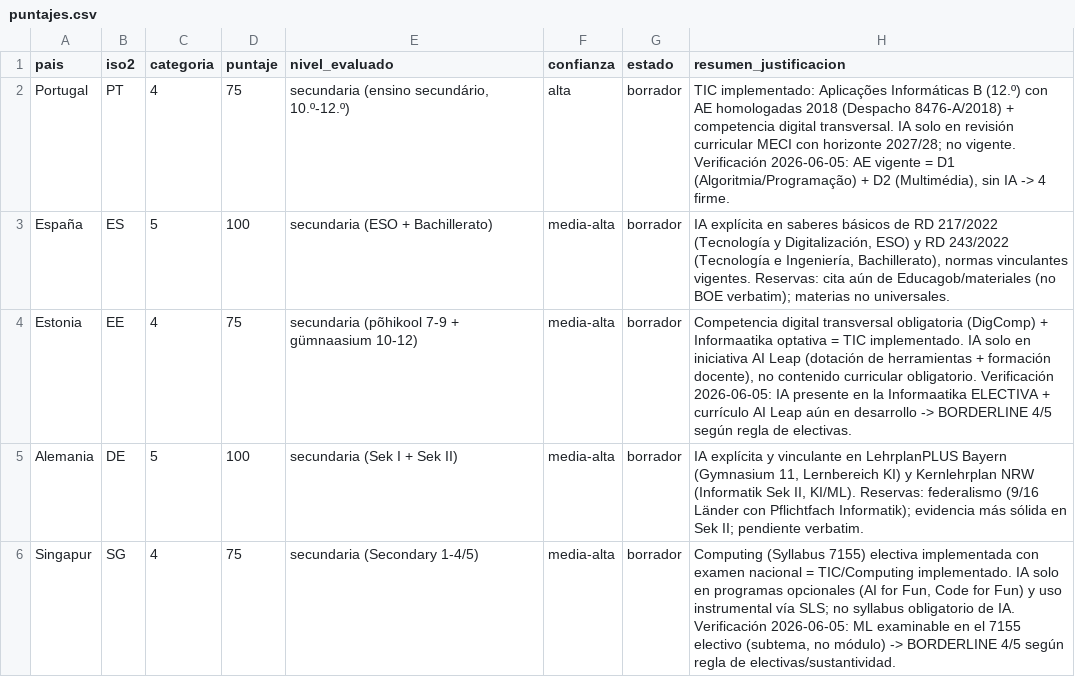
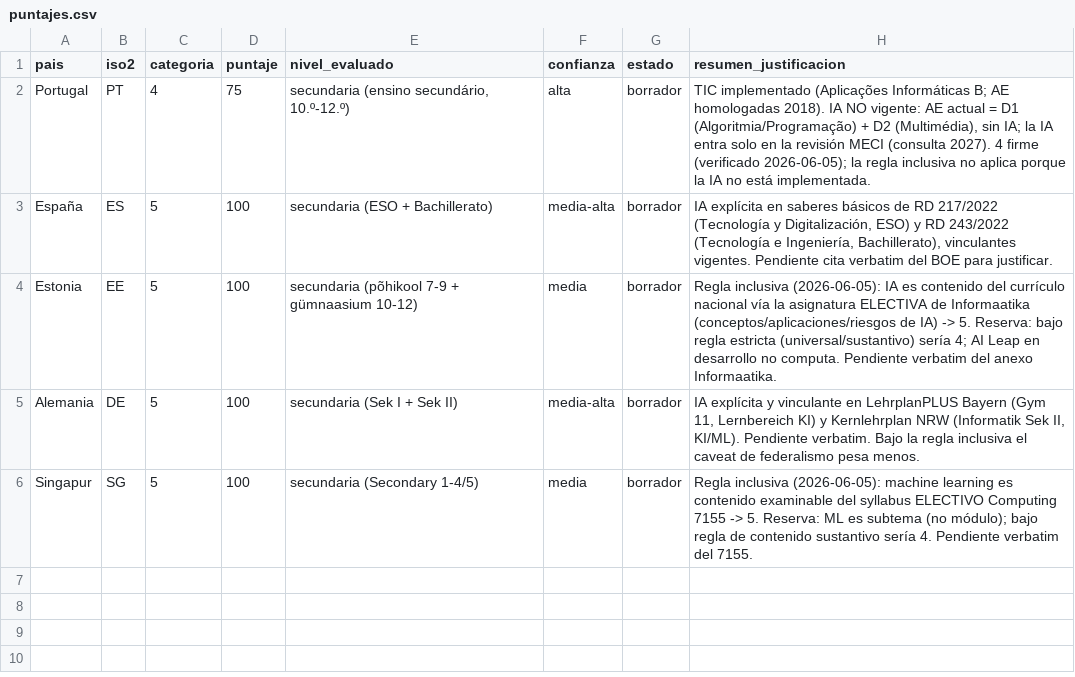
Before and after one commit to aplicaciones-foresight/ilia26-participacion, a CSV file: data/educacion_temprana/puntajes.csv, drawn as a sheet.

```diff
--- a/data/educacion_temprana/puntajes.csv
+++ b/data/educacion_temprana/puntajes.csv
@@ -1,6 +1,6 @@
 pais,iso2,categoria,puntaje,nivel_evaluado,confianza,estado,resumen_justificacion
-Portugal,PT,4,75,"secundaria (ensino secundário, 10.º-12.º)",alta,borrador,"TIC implementado: Aplicações Informáticas B (12.º) con AE homologadas 2018 (Despacho 8476-A/2018) + competencia digital transversal. IA solo en revisión curricular MECI con horizonte 2027/28; no vigente. Verificación 2026-06-05: AE vigente = D1 (Algoritmia/Programação) + D2 (Multimédia), sin IA -> 4 firme."
-España,ES,5,100,"secundaria (ESO + Bachillerato)",media-alta,borrador,"IA explícita en saberes básicos de RD 217/2022 (Tecnología y Digitalización, ESO) y RD 243/2022 (Tecnología e Ingeniería, Bachillerato), normas vinculantes vigentes. Reservas: cita aún de Educagob/materiales (no BOE verbatim); materias no universales."
-Estonia,EE,4,75,"secundaria (põhikool 7-9 + gümnaasium 10-12)",media-alta,borrador,"Competencia digital transversal obligatoria (DigComp) + Informaatika optativa = TIC implementado. IA solo en iniciativa AI Leap (dotación de herramientas + formación docente), no contenido curricular obligatorio. Verificación 2026-06-05: IA presente en la Informaatika ELECTIVA + currículo AI Leap aún en desarrollo -> BORDERLINE 4/5 según regla de electivas."
-Alemania,DE,5,100,"secundaria (Sek I + Sek II)",media-alta,borrador,"IA explícita y vinculante en LehrplanPLUS Bayern (Gymnasium 11, Lernbereich KI) y Kernlehrplan NRW (Informatik Sek II, KI/ML). Reservas: federalismo (9/16 Länder con Pflichtfach Informatik); evidencia más sólida en Sek II; pendiente verbatim."
-Singapur,SG,4,75,"secundaria (Secondary 1-4/5)",media-alta,borrador,"Computing (Syllabus 7155) electiva implementada con examen nacional = TIC/Computing implementado. IA solo en programas opcionales (AI for Fun, Code for Fun) y uso instrumental vía SLS; no syllabus obligatorio de IA. Verificación 2026-06-05: ML examinable en el 7155 electivo (subtema, no módulo) -> BORDERLINE 4/5 según regla de electivas/sustantividad."
+Portugal,PT,4,75,"secundaria (ensino secundário, 10.º-12.º)",alta,borrador,"TIC implementado (Aplicações Informáticas B; AE homologadas 2018). IA NO vigente: AE actual = D1 (Algoritmia/Programação) + D2 (Multimédia), sin IA; la IA entra solo en la revisión MECI (consulta 2027). 4 firme (verificado 2026-06-05); la regla inclusiva no aplica porque la IA no está implementada."
+España,ES,5,100,"secundaria (ESO + Bachillerato)",media-alta,borrador,"IA explícita en saberes básicos de RD 217/2022 (Tecnología y Digitalización, ESO) y RD 243/2022 (Tecnología e Ingeniería, Bachillerato), vinculantes vigentes. Pendiente cita verbatim del BOE para justificar."
+Estonia,EE,5,100,"secundaria (põhikool 7-9 + gümnaasium 10-12)",media,borrador,"Regla inclusiva (2026-06-05): IA es contenido del currículo nacional vía la asignatura ELECTIVA de Informaatika (conceptos/aplicaciones/riesgos de IA) -> 5. Reserva: bajo regla estricta (universal/sustantivo) sería 4; AI Leap en desarrollo no computa. Pendiente verbatim del anexo Informaatika."
+Alemania,DE,5,100,"secundaria (Sek I + Sek II)",media-alta,borrador,"IA explícita y vinculante en LehrplanPLUS Bayern (Gym 11, Lernbereich KI) y Kernlehrplan NRW (Informatik Sek II, KI/ML). Pendiente verbatim. Bajo la regla inclusiva el caveat de federalismo pesa menos."
+Singapur,SG,5,100,"secundaria (Secondary 1-4/5)",media,borrador,"Regla inclusiva (2026-06-05): machine learning es contenido examinable del syllabus ELECTIVO Computing 7155 -> 5. Reserva: ML es subtema (no módulo); bajo regla de contenido sustantivo sería 4. Pendiente verbatim del 7155."
```
Also changed, not shown: 4 other files.
